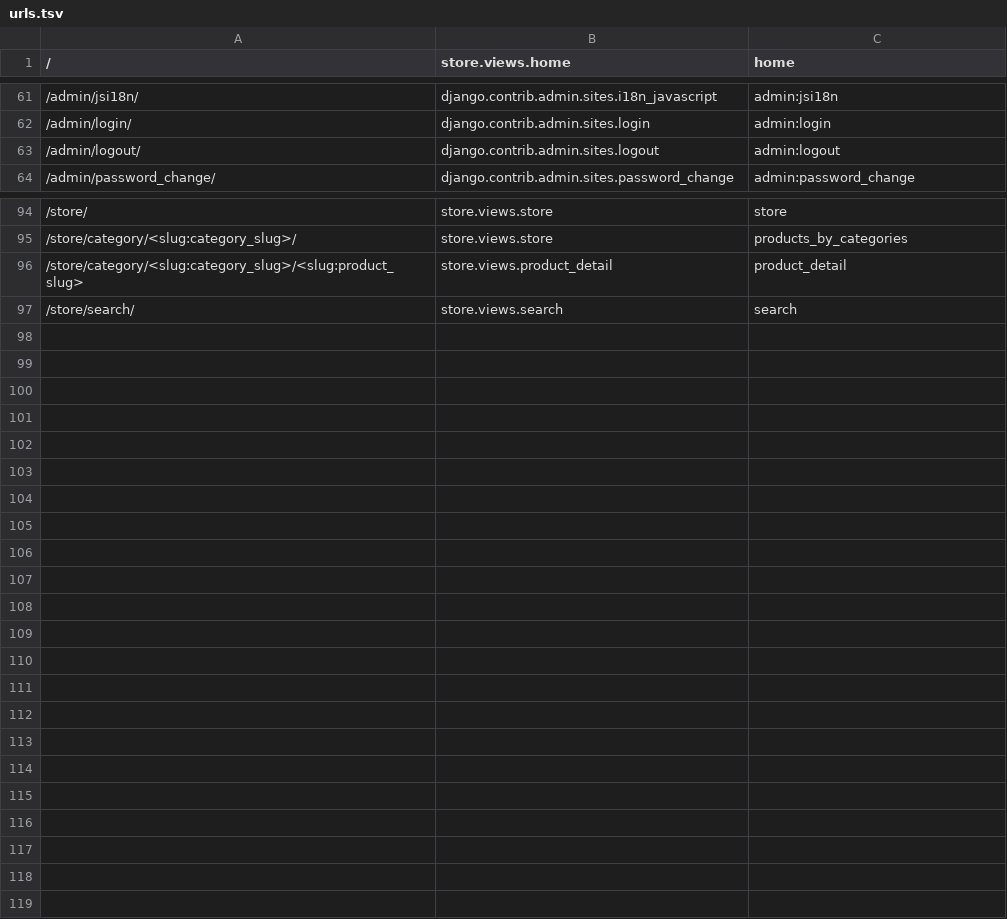
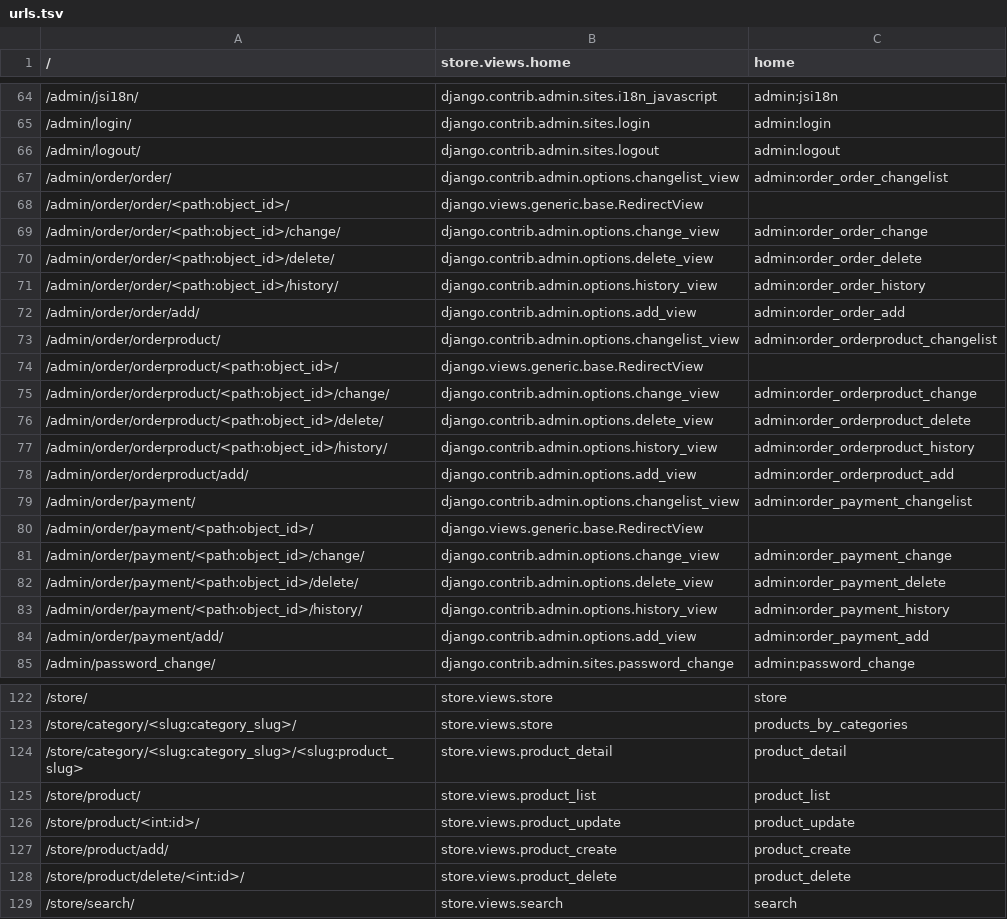
Before and after one commit to s80programmeomega/greatKart, a TSV file: urls.tsv, drawn as a sheet; only a part is shown, gaps mark what is left out; the diff covers the shown part only; the diff names each change by its address in the sheet, - before the commit and + after, or states it on an @@ line.

Commit message:
Updated cart functionality and added models for order feature.

```diff
--- a/urls.tsv
+++ b/urls.tsv
+row 67: /admin/order/order/ | django.contrib.admin.options.changelist_view | admin:order_order_changelist
+row 68: /admin/order/order/<path:object_id>/ | django.views.generic.base.RedirectView
+row 69: /admin/order/order/<path:object_id>/change/ | django.contrib.admin.options.change_view | admin:order_order_change
+row 70: /admin/order/order/<path:object_id>/delete/ | django.contrib.admin.options.delete_view | admin:order_order_delete
+row 71: /admin/order/order/<path:object_id>/history/ | django.contrib.admin.options.history_view | admin:order_order_history
+row 72: /admin/order/order/add/ | django.contrib.admin.options.add_view | admin:order_order_add
+row 73: /admin/order/orderproduct/ | django.contrib.admin.options.changelist_view | admin:order_orderproduct_changelist
+row 74: /admin/order/orderproduct/<path:object_id>/ | django.views.generic.base.RedirectView
+row 75: /admin/order/orderproduct/<path:object_id>/change/ | django.contrib.admin.options.change_view | admin:order_orderproduct_change
+row 76: /admin/order/orderproduct/<path:object_id>/delete/ | django.contrib.admin.options.delete_view | admin:order_orderproduct_delete
+row 77: /admin/order/orderproduct/<path:object_id>/history/ | django.contrib.admin.options.history_view | admin:order_orderproduct_history
+row 78: /admin/order/orderproduct/add/ | django.contrib.admin.options.add_view | admin:order_orderproduct_add
+row 79: /admin/order/payment/ | django.contrib.admin.options.changelist_view | admin:order_payment_changelist
+row 80: /admin/order/payment/<path:object_id>/ | django.views.generic.base.RedirectView
+row 81: /admin/order/payment/<path:object_id>/change/ | django.contrib.admin.options.change_view | admin:order_payment_change
+row 82: /admin/order/payment/<path:object_id>/delete/ | django.contrib.admin.options.delete_view | admin:order_payment_delete
+row 83: /admin/order/payment/<path:object_id>/history/ | django.contrib.admin.options.history_view | admin:order_payment_history
+row 84: /admin/order/payment/add/ | django.contrib.admin.options.add_view | admin:order_payment_add
+row 125: /store/product/ | store.views.product_list | product_list
+row 126: /store/product/<int:id>/ | store.views.product_update | product_update
+row 127: /store/product/add/ | store.views.product_create | product_create
+row 128: /store/product/delete/<int:id>/ | store.views.product_delete | product_delete
```
Also changed, not shown: 11 added rows, 1 removed row and 4 edited cells elsewhere in this file, 28 other files.
